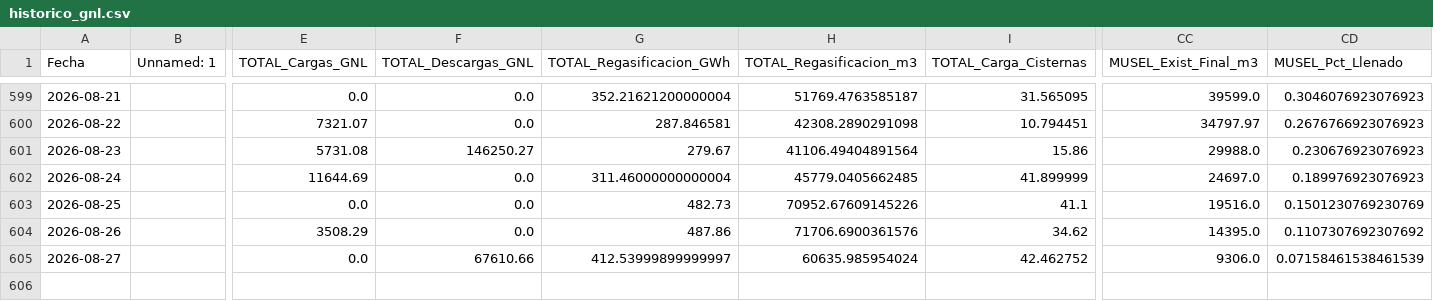
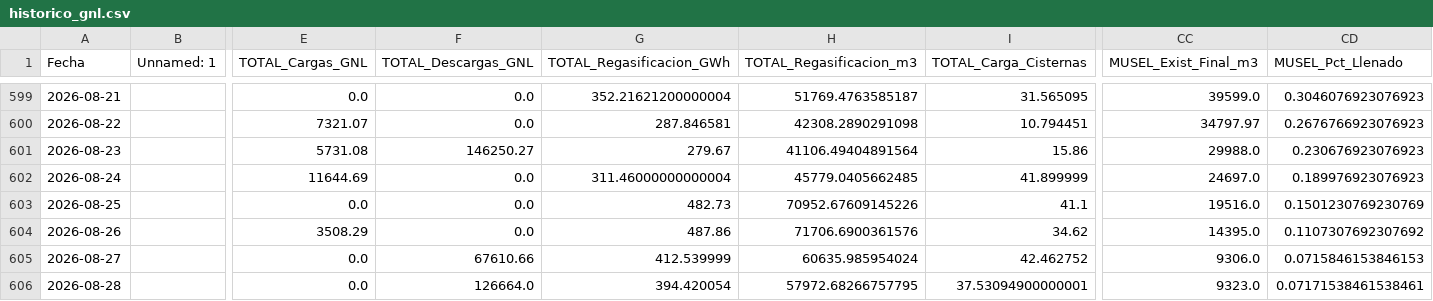
Before and after one commit to javiglejun/Enagas_GNL, a CSV file: historico_gnl.csv, drawn as a sheet; only a part is shown, gaps mark what is left out; rows hold the shown columns only; the diff names each change by its address in the sheet, - before the commit and + after, or states it on an @@ line.

```diff
--- a/historico_gnl.csv
+++ b/historico_gnl.csv
-G605 (TOTAL_Regasificacion_GWh): 412.53999899999997
+G605 (TOTAL_Regasificacion_GWh): 412.539999
-CD605 (MUSEL_Pct_Llenado): 0.07158461538461539
+CD605 (MUSEL_Pct_Llenado): 0.0715846153846153
+row 606: 2026-08-28 |  | 0.0 | 126664.0 | 394.420054 | 57972.68266757795 | 37.53094900000001 | 9323.0 | 0.07171538461538461
```
